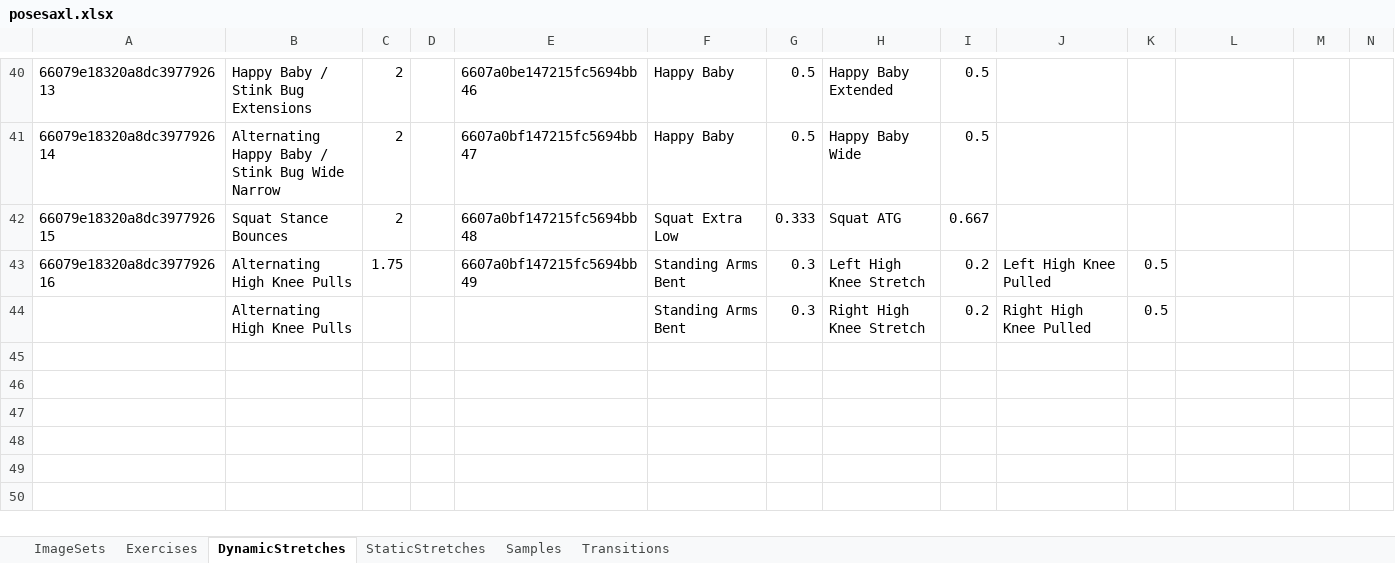
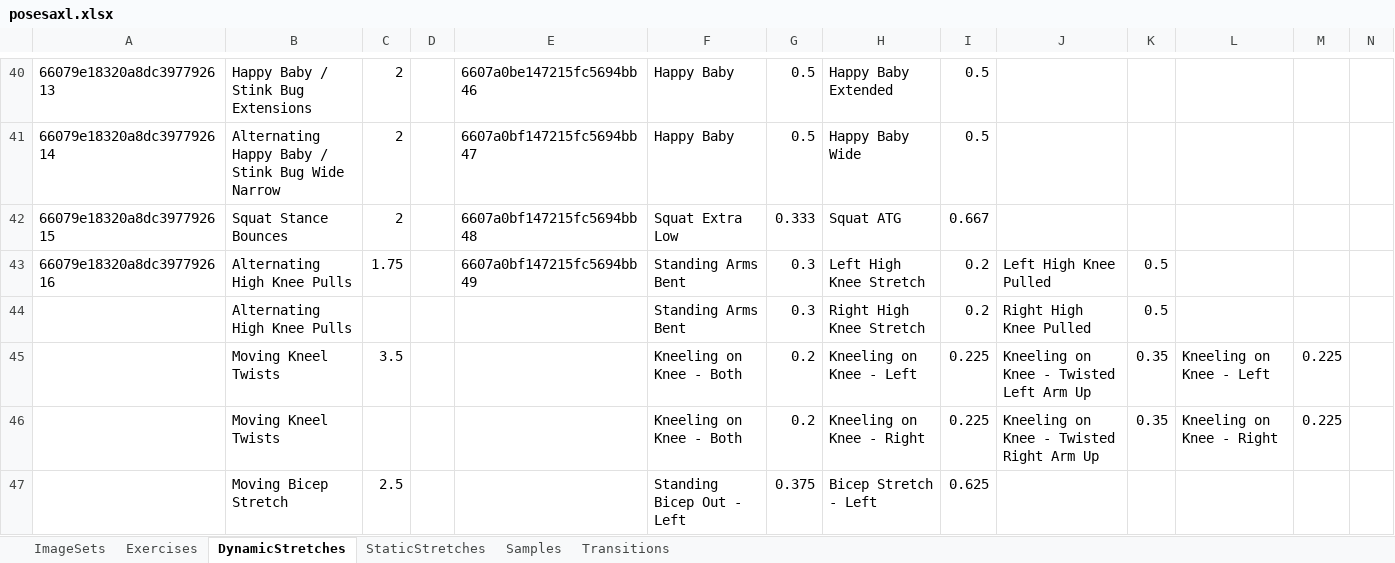
Before and after one commit to kopatsis/i9posesa, an Excel workbook: assets/posesaxl.xlsx, sheet DynamicStretches, drawn as a sheet; only a part is shown, gaps mark what is left out; values as stored, in another font and other column widths than the file's, no borders; rows hold the shown columns only; the diff covers the shown part only; the diff names each change by its address in the sheet, - before the commit and + after, or states it on an @@ line.

Commit message:
new strs

```diff
--- a/assets/posesaxl.xlsx (sheet DynamicStretches)
+++ b/assets/posesaxl.xlsx (sheet DynamicStretches)
+row 45:  | Moving Kneel Twists | 3.5 |  |  | Kneeling on Knee - Both | 0.2 | Kneeling on Knee - Left | 0.225 | Kneeling on Knee - Twisted Left Arm Up | 0.35 | Kneeling on Knee - Left | 0.225
+row 46:  | Moving Kneel Twists |  |  |  | Kneeling on Knee - Both | 0.2 | Kneeling on Knee - Right | 0.225 | Kneeling on Knee - Twisted Right Arm Up | 0.35 | Kneeling on Knee - Right | 0.225
+row 47:  | Moving Bicep Stretch | 2.5 |  |  | Standing Bicep Out - Left | 0.375 | Bicep Stretch - Left | 0.625
```
Also changed, not shown: 3 added rows and 4 edited cells elsewhere in this sheet, sheet Samples, sheet ImageSets, sheet StaticStretches.
